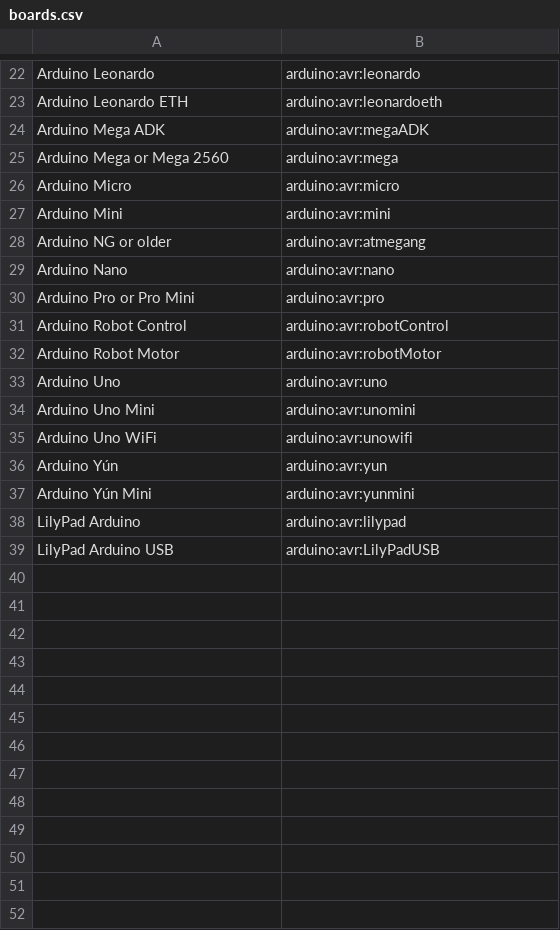
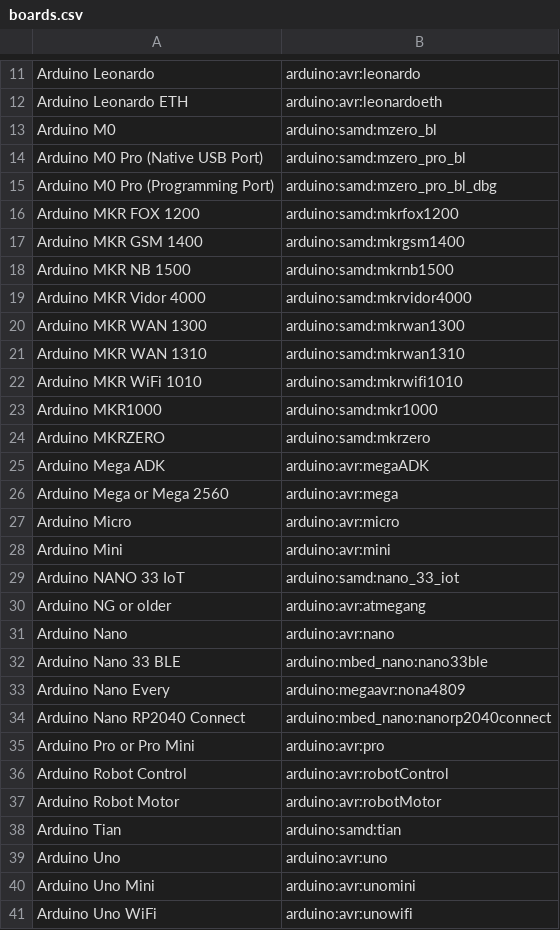
Before and after one commit to OrionAerospaceYT/SideKick, a CSV file: Settings/boards.csv, drawn as a sheet; only a part is shown, gaps mark what is left out; the shorter side is filled out with more unchanged rows; the diff covers the shown part only.

Commit message:
Update boards.csv

```diff
--- a/Settings/boards.csv
+++ b/Settings/boards.csv
@@ -23,2 +12,14 @@ Arduino Leonardo, arduino:avr:leonardo
 Arduino Leonardo ETH, arduino:avr:leonardoeth
+Arduino M0, arduino:samd:mzero_bl
+Arduino M0 Pro (Native USB Port), arduino:samd:mzero_pro_bl
+Arduino M0 Pro (Programming Port),  arduino:samd:mzero_pro_bl_dbg
+Arduino MKR FOX 1200, arduino:samd:mkrfox1200
+Arduino MKR GSM 1400, arduino:samd:mkrgsm1400
+Arduino MKR NB 1500,  arduino:samd:mkrnb1500
+Arduino MKR Vidor 4000, arduino:samd:mkrvidor4000
+Arduino MKR WAN 1300, arduino:samd:mkrwan1300
+Arduino MKR WAN 1310, arduino:samd:mkrwan1310
+Arduino MKR WiFi 1010,  arduino:samd:mkrwifi1010
+Arduino MKR1000,  arduino:samd:mkr1000
+Arduino MKRZERO,  arduino:samd:mkrzero
 Arduino Mega ADK, arduino:avr:megaADK
@@ -27 +28,2 @@ Arduino Micro, arduino:avr:micro
 Arduino Mini, arduino:avr:mini
+Arduino NANO 33 IoT,  arduino:samd:nano_33_iot
@@ -29 +31,4 @@ Arduino NG or older, arduino:avr:atmegang
 Arduino Nano, arduino:avr:nano
+Arduino Nano 33 BLE,  arduino:mbed_nano:nano33ble
+Arduino Nano Every, arduino:megaavr:nona4809
+Arduino Nano RP2040 Connect,  arduino:mbed_nano:nanorp2040connect
@@ -32,0 +38 @@ Arduino Robot Motor, arduino:avr:robotMotor
+Arduino Tian, arduino:samd:tian
```
Also changed, not shown: 16 added rows and 11 removed rows elsewhere in this file.
